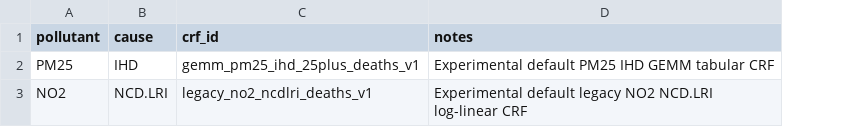
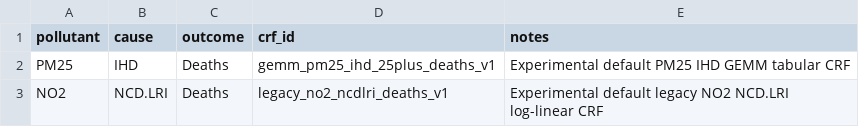
Before and after one commit to energyandcleanair/creahia, a CSV file: inst/extdata/crf/presets/experimental_default.csv, drawn as a sheet; the diff names each change by its address in the sheet, - before the commit and + after, or states it on an @@ line.

Commit message:
Update experimental_default.csv

```diff
--- a/inst/extdata/crf/presets/experimental_default.csv
+++ b/inst/extdata/crf/presets/experimental_default.csv
+column C (outcome), rows 2-3: Deaths | Deaths
```
